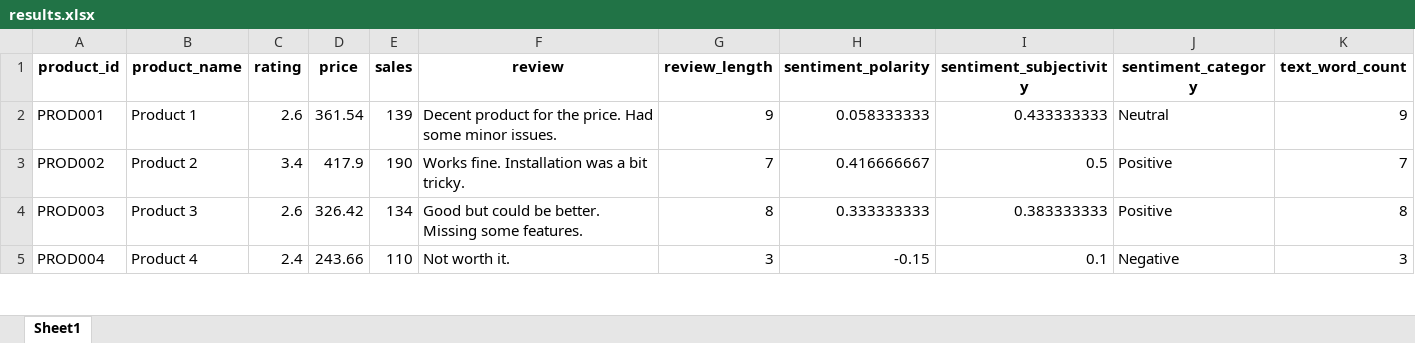
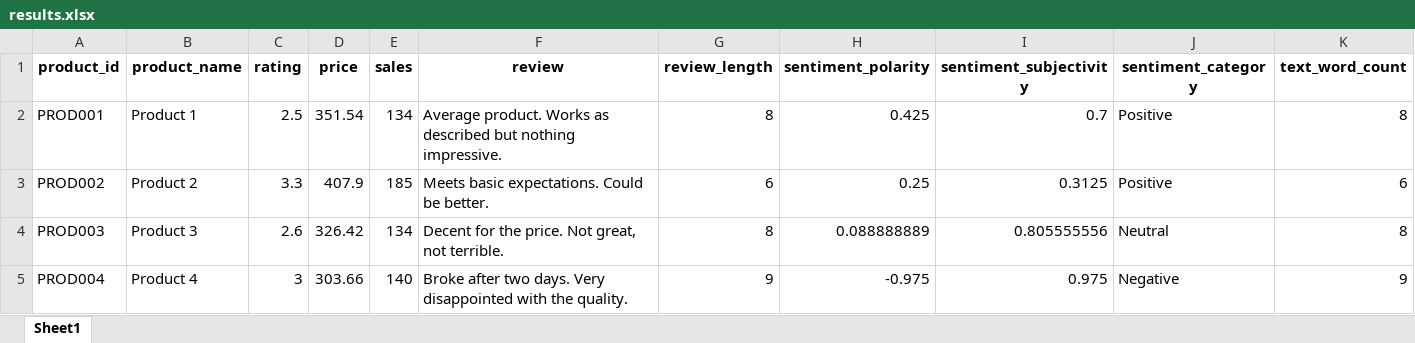
Before and after one commit to ahmedyasir779/data-text-pipeline, an Excel workbook: output/results.xlsx, sheet Sheet1, drawn as a sheet; only a part is shown; values as stored, in another font and other column widths than the file's, no borders; the diff covers the shown part only; the diff names each change by its address in the sheet, - before the commit and + after, or states it on an @@ line.

Commit message:
Add advanced NLP features New Advanced NLP Module: - Named Entity Recognition (NER)   - Extract people, organizations, locations   - Count and rank entity mentions   - Support for 8 entity types
- Keyword Extraction
  - RAKE algorithm (phrase-based)
  - TF-IDF (statistical)
  - Customizable top-N keywords

- Topic Detection
  - Automatic topic categorization
  - Themes: quality, price, service, features, experience
  - Keyword clustering

- Text Complexity Analysis
  - Flesch Reading Ease score
  - Flesch-Kincaid Grade Level
  - Readability interpretation
  - Avg words per sentence

Integration:
- Added to unified pipeline
- Method chaining support
- CLI arguments for each feature
- Enhanced reporting

Dependencies:
- spaCy for NER
- RAKE-NLTK for keywords
- sklearn for TF-IDF
- Custom readability calculator

```diff
--- a/output/results.xlsx (sheet Sheet1)
+++ b/output/results.xlsx (sheet Sheet1)
-C2 (rating): 2.6
+C2 (rating): 2.5
-D2 (price): 361.54
+D2 (price): 351.54
-E2 (sales): 139
+E2 (sales): 134
-F2 (review): Decent product for the price. Had some minor issues.
+F2 (review): Average product. Works as described but nothing impressive.
-G2 (review_length): 9
+G2 (review_length): 8
-H2 (sentiment_polarity): 0.058333333
+H2 (sentiment_polarity): 0.425
-I2 (sentiment_subjectivity): 0.433333333
+I2 (sentiment_subjectivity): 0.7
-J2 (sentiment_category): Neutral
+J2 (sentiment_category): Positive
-K2 (text_word_count): 9
+K2 (text_word_count): 8
-C3 (rating): 3.4
+C3 (rating): 3.3
-D3 (price): 417.9
+D3 (price): 407.9
-E3 (sales): 190
+E3 (sales): 185
-F3 (review): Works fine. Installation was a bit tricky.
+F3 (review): Meets basic expectations. Could be better.
-G3 (review_length): 7
+G3 (review_length): 6
-H3 (sentiment_polarity): 0.416666667
+H3 (sentiment_polarity): 0.25
-I3 (sentiment_subjectivity): 0.5
+I3 (sentiment_subjectivity): 0.3125
-K3 (text_word_count): 7
+K3 (text_word_count): 6
-F4 (review): Good but could be better. Missing some features.
+F4 (review): Decent for the price. Not great, not terrible.
-H4 (sentiment_polarity): 0.333333333
+H4 (sentiment_polarity): 0.088888889
-I4 (sentiment_subjectivity): 0.383333333
+I4 (sentiment_subjectivity): 0.805555556
-J4 (sentiment_category): Positive
+J4 (sentiment_category): Neutral
-C5 (rating): 2.4
+C5 (rating): 3
-D5 (price): 243.66
+D5 (price): 303.66
-E5 (sales): 110
+E5 (sales): 140
-F5 (review): Not worth it.
+F5 (review): Broke after two days. Very disappointed with the quality.
-G5 (review_length): 3
+G5 (review_length): 9
-H5 (sentiment_polarity): -0.15
+H5 (sentiment_polarity): -0.975
-I5 (sentiment_subjectivity): 0.1
+I5 (sentiment_subjectivity): 0.975
-K5 (text_word_count): 3
+K5 (text_word_count): 9
```
Also changed, not shown: 352 edited cells elsewhere in this sheet, 4 other files.
